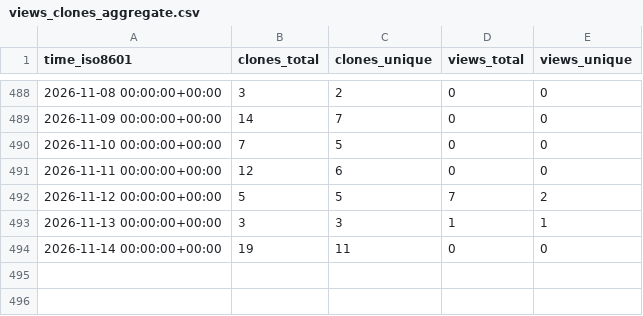
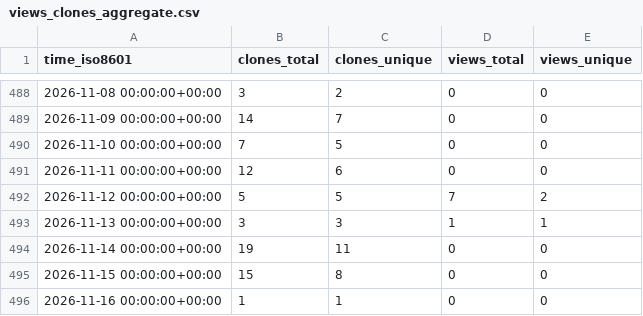
Before and after one commit to George-R-Heath/NanoLocz-Matlab-Library, a CSV file: George-R-Heath/NanoLocz-Matlab-Library/ghrs-data/views_clones_aggregate.csv, drawn as a sheet; only a part is shown, gaps mark what is left out.

```diff
--- a/George-R-Heath/NanoLocz-Matlab-Library/ghrs-data/views_clones_aggregate.csv
+++ b/George-R-Heath/NanoLocz-Matlab-Library/ghrs-data/views_clones_aggregate.csv
@@ -494 +494,3 @@ time_iso8601,clones_total,clones_unique,views_total,views_unique
 2026-11-14 00:00:00+00:00,19,11,0,0
+2026-11-15 00:00:00+00:00,15,8,0,0
+2026-11-16 00:00:00+00:00,1,1,0,0
```
Also changed, not shown: 1 other file.
